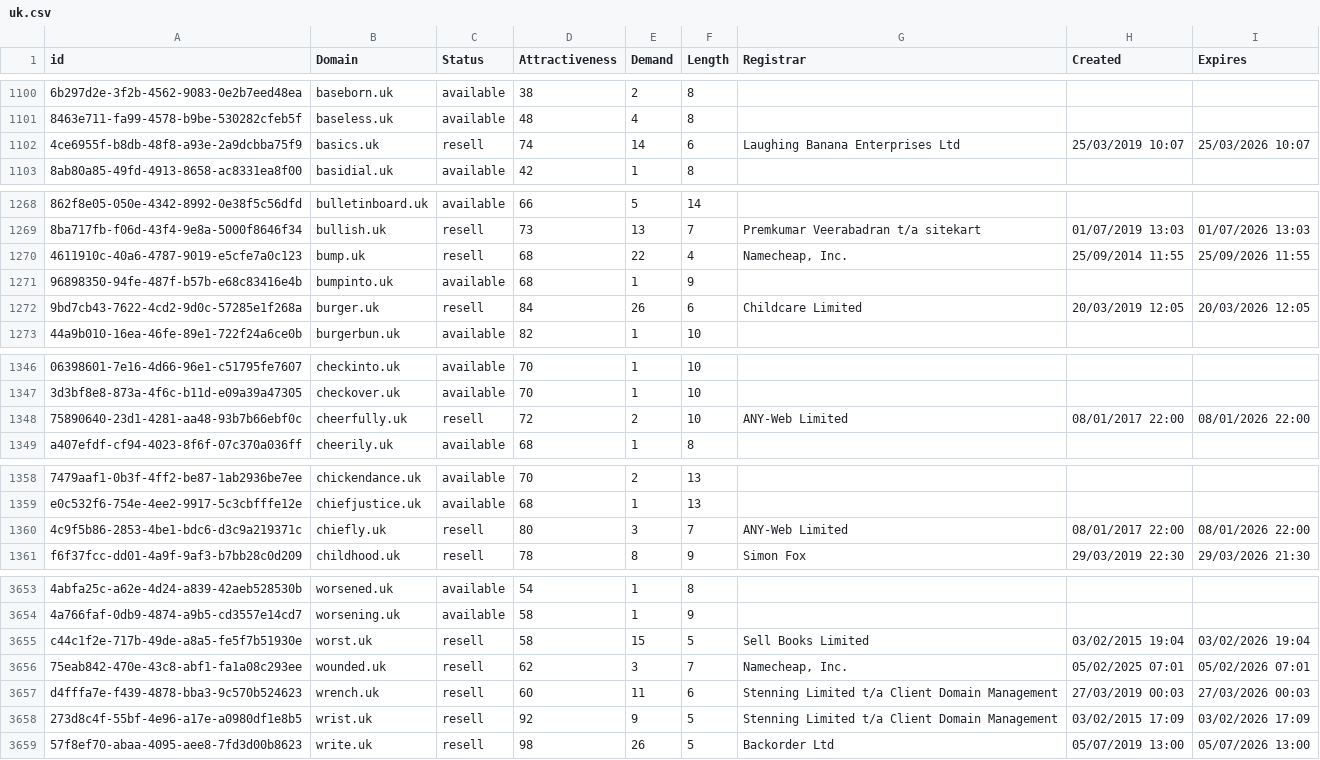
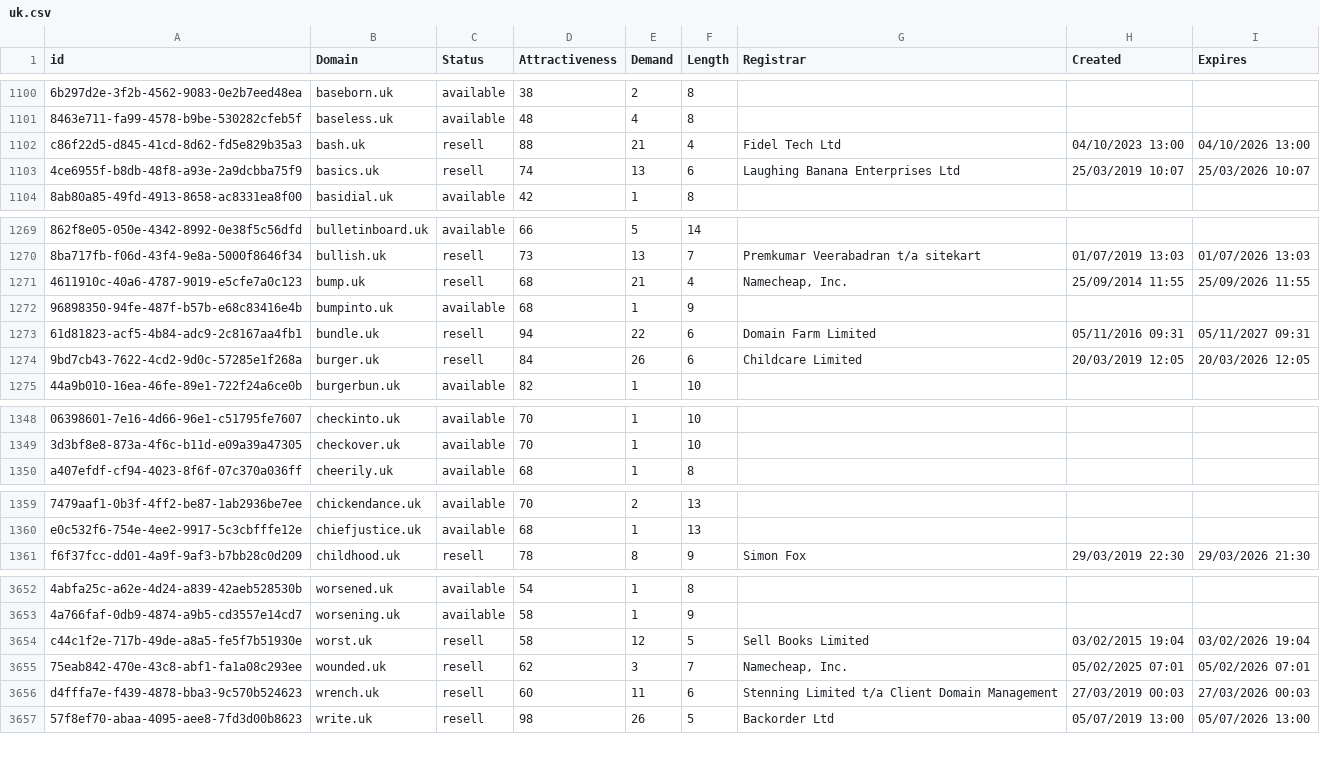
Before and after one commit to UniqueDomains/uk-oneword-domains, a CSV file: uk.csv, drawn as a sheet; only a part is shown, gaps mark what is left out; removed rows and columns are numbered as before the commit, all else as after; the diff covers the shown part only; the diff names each change by its address in the sheet, - before the commit and + after, or states it on an @@ line.

Commit message:
Domains update

```diff
--- a/uk.csv
+++ b/uk.csv
+row 1102: c86f22d5-d845-41cd-8d62-fd5e829b35a3 | bash.uk | resell | 88 | 21 | 4 | Fidel Tech Ltd | 04/10/2023 13:00 | 04/10/2026 13:00
-E1103 (Demand): 14
+E1103 (Demand): 13
-E1271 (Demand): 22
+E1271 (Demand): 21
+row 1273: 61d81823-acf5-4b84-adc9-2c8167aa4fb1 | bundle.uk | resell | 94 | 22 | 6 | Domain Farm Limited | 05/11/2016 09:31 | 05/11/2027 09:31
-row 1348: 75890640-23d1-4281-aa48-93b7b66ebf0c | cheerfully.uk | resell | 72 | 2 | 10 | ANY-Web Limited | 08/01/2017 22:00 | 08/01/2026 22:00
-row 1360: 4c9f5b86-2853-4be1-bdc6-d3c9a219371c | chiefly.uk | resell | 80 | 3 | 7 | ANY-Web Limited | 08/01/2017 22:00 | 08/01/2026 22:00
-E3654 (Demand): 15
+E3654 (Demand): 12
-row 3658: 273d8c4f-55bf-4e96-a17e-a0980df1e8b5 | wrist.uk | resell | 92 | 9 | 5 | Stenning Limited t/a Client Domain Management | 03/02/2015 17:09 | 03/02/2026 17:09
```
Also changed, not shown: 1 added row, 2 removed rows and 63 edited cells elsewhere in this file, 2 other files.
